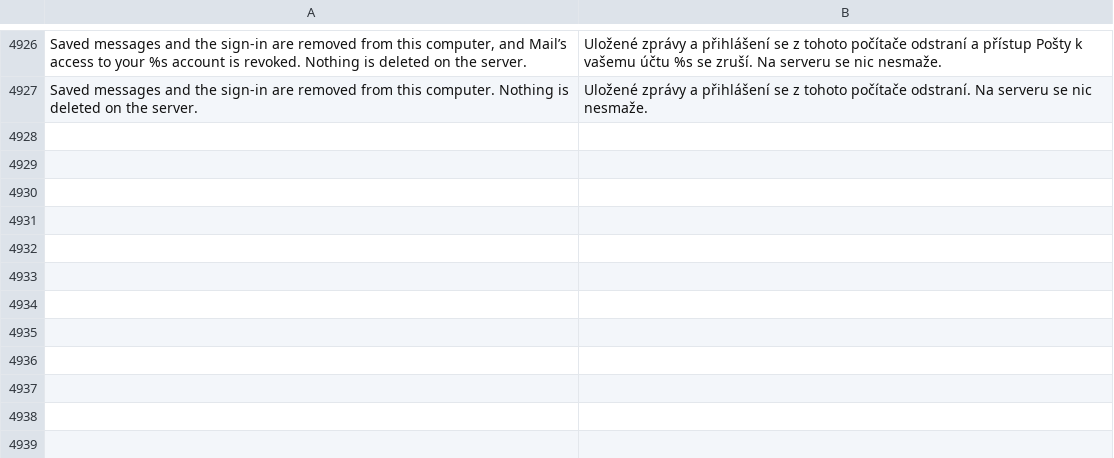
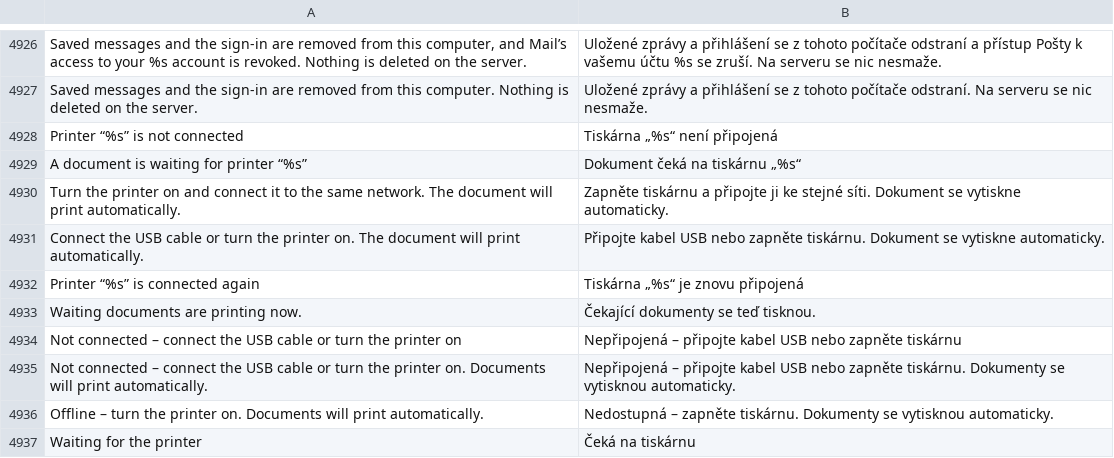
Before and after one commit to luxopes/LuxOS-Arch, a TSV file: packages/luxos-i18n/files/cs.tsv, drawn as a sheet; only a part is shown, gaps mark what is left out; the diff names each change by its address in the sheet, - before the commit and + after, or states it on an @@ line.

```diff
--- a/packages/luxos-i18n/files/cs.tsv
+++ b/packages/luxos-i18n/files/cs.tsv
+row 4928: Printer “%s” is not connected | Tiskárna „%s“ není připojená
+row 4929: A document is waiting for printer “%s” | Dokument čeká na tiskárnu „%s“
+row 4930: Turn the printer on and connect it to the same network. The document will print automatically. | Zapněte tiskárnu a připojte ji ke stejné síti. Dokument se vytiskne automaticky.
+row 4931: Connect the USB cable or turn the printer on. The document will print automatically. | Připojte kabel USB nebo zapněte tiskárnu. Dokument se vytiskne automaticky.
+row 4932: Printer “%s” is connected again | Tiskárna „%s“ je znovu připojená
+row 4933: Waiting documents are printing now. | Čekající dokumenty se teď tisknou.
+row 4934: Not connected – connect the USB cable or turn the printer on | Nepřipojená – připojte kabel USB nebo zapněte tiskárnu
+row 4935: Not connected – connect the USB cable or turn the printer on. Documents will print automatically. | Nepřipojená – připojte kabel USB nebo zapněte tiskárnu. Dokumenty se vytisknou automaticky.
+row 4936: Offline – turn the printer on. Documents will print automatically. | Nedostupná – zapněte tiskárnu. Dokumenty se vytisknou automaticky.
+row 4937: Waiting for the printer | Čeká na tiskárnu
```
Also changed, not shown: packages/luxos-i18n/files/it.tsv, packages/luxos-i18n/files/nl.tsv, 23 other files.
